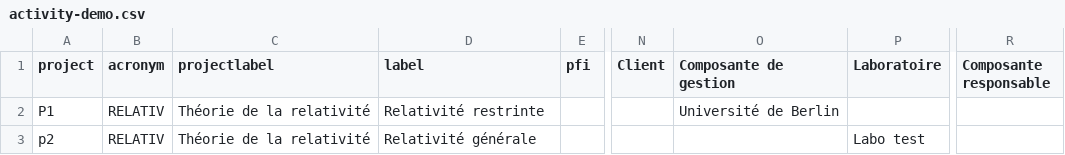
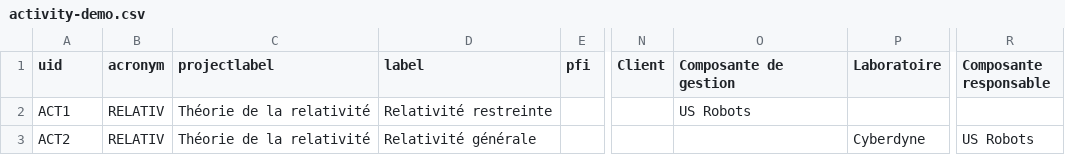
Before and after one commit to jdp1ps/oscar, a CSV file: install/demo/activity-demo.csv, drawn as a sheet; only a part is shown, gaps mark what is left out; the diff names each change by its address in the sheet, - before the commit and + after, or states it on an @@ line.

```diff
--- a/install/demo/activity-demo.csv
+++ b/install/demo/activity-demo.csv
-A1: project
+A1: uid
-A2 (uid): P1
+A2 (uid): ACT1
-D2 (label): Relativité restrinte
+D2 (label): Relativité restreinte
-O2 (Composante de gestion): Université de Berlin
+O2 (Composante de gestion): US Robots
-A3 (uid): p2
+A3 (uid): ACT2
-P3 (Laboratoire): Labo test
+P3 (Laboratoire): Cyberdyne
-R3 (Composante responsable): (empty)
+R3 (Composante responsable): US Robots
```
Also changed, not shown: 7 other files.
